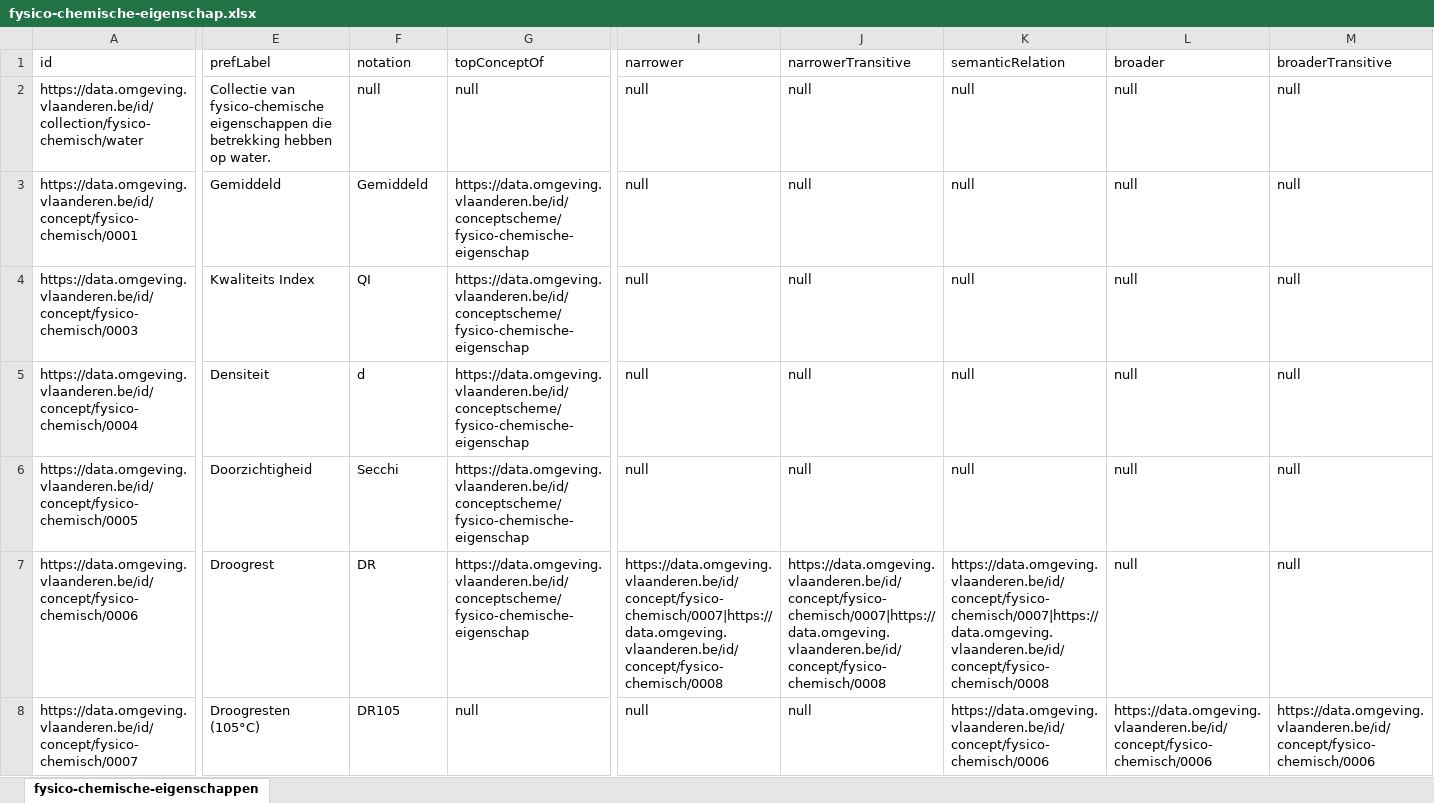
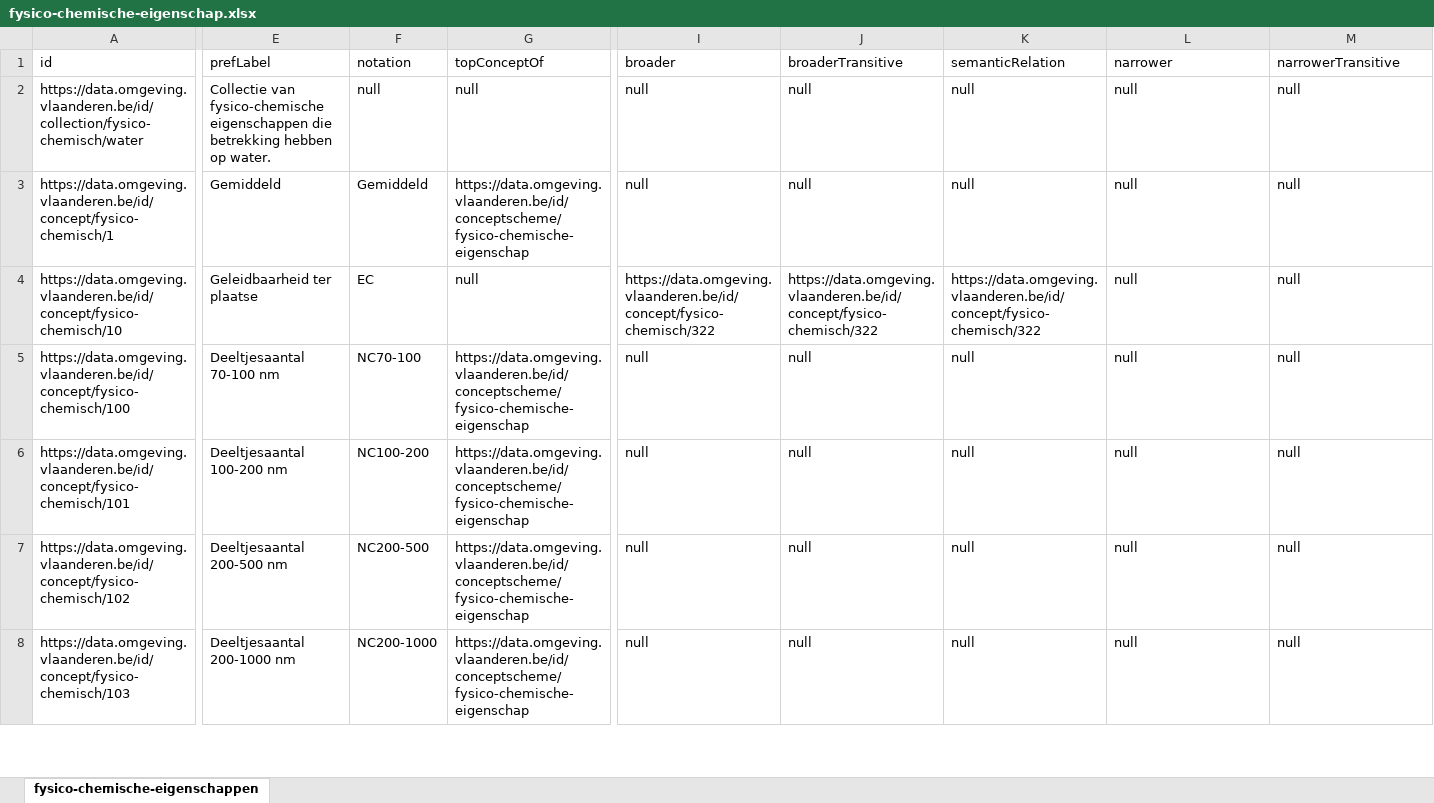
Before and after one commit to milieuinfo/codelijst-fysico-chemische-eigenschap, an Excel workbook: src/main/resources/be/vlaanderen/omgeving/data/id/conceptscheme/fysico-chemische-eigenschap/fysico-chemische-eigenschap.xlsx, sheet fysico-chemische-eigenschappen, drawn as a sheet; only a part is shown, gaps mark what is left out; values as stored, in another font and other column widths than the file's, no borders; the diff covers the shown part only; the diff names each change by its address in the sheet, - before the commit and + after, or states it on an @@ line.

```diff
--- a/src/main/resources/be/vlaanderen/omgeving/data/id/conceptscheme/fysico-chemische-eigenschap/fysico-chemische-eigenschap.xlsx (sheet fysico-chemische-eigenschappen)
+++ b/src/main/resources/be/vlaanderen/omgeving/data/id/conceptscheme/fysico-chemische-eigenschap/fysico-chemische-eigenschap.xlsx (sheet fysico-chemische-eigenschappen)
-I1: narrower
+I1: broader
-J1: narrowerTransitive
+J1: broaderTransitive
-L1: broader
+L1: narrower
-M1: broaderTransitive
+M1: narrowerTransitive
-A3 (id): https://data.omgeving.vlaanderen.be/id/concept/fysico-chemisch/0001
+A3 (id): https://data.omgeving.vlaanderen.be/id/concept/fysico-chemisch/1
-A4 (id): https://data.omgeving.vlaanderen.be/id/concept/fysico-chemisch/0003
+A4 (id): https://data.omgeving.vlaanderen.be/id/concept/fysico-chemisch/10
-E4 (prefLabel): Kwaliteits Index
+E4 (prefLabel): Geleidbaarheid ter plaatse
-F4 (notation): QI
+F4 (notation): EC
-G4 (topConceptOf): https://data.omgeving.vlaanderen.be/id/conceptscheme/fysico-chemische-eigenschap
+G4 (topConceptOf): null
-I4 (broader): null
+I4 (broader): https://data.omgeving.vlaanderen.be/id/concept/fysico-chemisch/322
-J4 (broaderTransitive): null
+J4 (broaderTransitive): https://data.omgeving.vlaanderen.be/id/concept/fysico-chemisch/322
-K4 (semanticRelation): null
+K4 (semanticRelation): https://data.omgeving.vlaanderen.be/id/concept/fysico-chemisch/322
-A5 (id): https://data.omgeving.vlaanderen.be/id/concept/fysico-chemisch/0004
+A5 (id): https://data.omgeving.vlaanderen.be/id/concept/fysico-chemisch/100
-E5 (prefLabel): Densiteit
+E5 (prefLabel): Deeltjesaantal 70-100 nm
-F5 (notation): d
+F5 (notation): NC70-100
-A6 (id): https://data.omgeving.vlaanderen.be/id/concept/fysico-chemisch/0005
+A6 (id): https://data.omgeving.vlaanderen.be/id/concept/fysico-chemisch/101
-E6 (prefLabel): Doorzichtigheid
+E6 (prefLabel): Deeltjesaantal 100-200 nm
-F6 (notation): Secchi
+F6 (notation): NC100-200
-A7 (id): https://data.omgeving.vlaanderen.be/id/concept/fysico-chemisch/0006
+A7 (id): https://data.omgeving.vlaanderen.be/id/concept/fysico-chemisch/102
-E7 (prefLabel): Droogrest
+E7 (prefLabel): Deeltjesaantal 200-500 nm
-F7 (notation): DR
+F7 (notation): NC200-500
-I7 (broader): https://data.omgeving.vlaanderen.be/id/concept/fysico-chemisch/0007|https://data.omgeving.vlaanderen.be/id/concept/fysico-chemisch/0008
+I7 (broader): null
-J7 (broaderTransitive): https://data.omgeving.vlaanderen.be/id/concept/fysico-chemisch/0007|https://data.omgeving.vlaanderen.be/id/concept/fysico-chemisch/0008
+J7 (broaderTransitive): null
-K7 (semanticRelation): https://data.omgeving.vlaanderen.be/id/concept/fysico-chemisch/0007|https://data.omgeving.vlaanderen.be/id/concept/fysico-chemisch/0008
+K7 (semanticRelation): null
-A8 (id): https://data.omgeving.vlaanderen.be/id/concept/fysico-chemisch/0007
+A8 (id): https://data.omgeving.vlaanderen.be/id/concept/fysico-chemisch/103
-E8 (prefLabel): Droogresten (105°C)
+E8 (prefLabel): Deeltjesaantal 200-1000 nm
-F8 (notation): DR105
+F8 (notation): NC200-1000
-G8 (topConceptOf): null
+G8 (topConceptOf): https://data.omgeving.vlaanderen.be/id/conceptscheme/fysico-chemische-eigenschap
-K8 (semanticRelation): https://data.omgeving.vlaanderen.be/id/concept/fysico-chemisch/0006
+K8 (semanticRelation): null
-L8 (narrower): https://data.omgeving.vlaanderen.be/id/concept/fysico-chemisch/0006
+L8 (narrower): null
-M8 (narrowerTransitive): https://data.omgeving.vlaanderen.be/id/concept/fysico-chemisch/0006
+M8 (narrowerTransitive): null
```
Also changed, not shown: 1676 edited cells elsewhere in this sheet, 4 other files.
